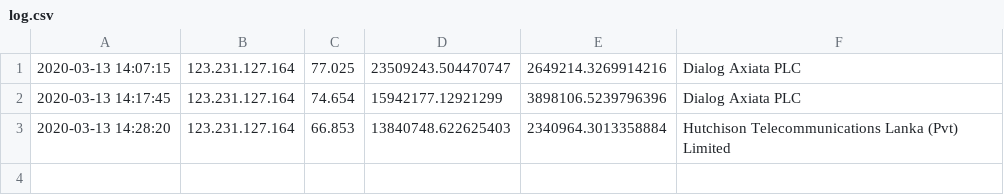
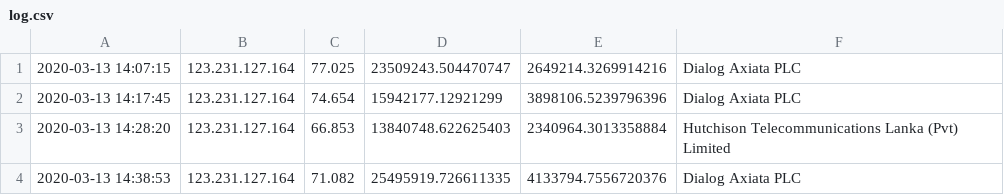
Before and after one commit to Savinda/netSpeed, a CSV file: log.csv, drawn as a sheet; the diff names each change by its address in the sheet, - before the commit and + after, or states it on an @@ line.

```diff
--- a/log.csv
+++ b/log.csv
+row 4: 2020-03-13 14:38:53 | 123.231.127.164 | 71.082 | 25495919.726611335 | 4133794.7556720376 | Dialog Axiata PLC
```
Also changed, not shown: 3 other files.
